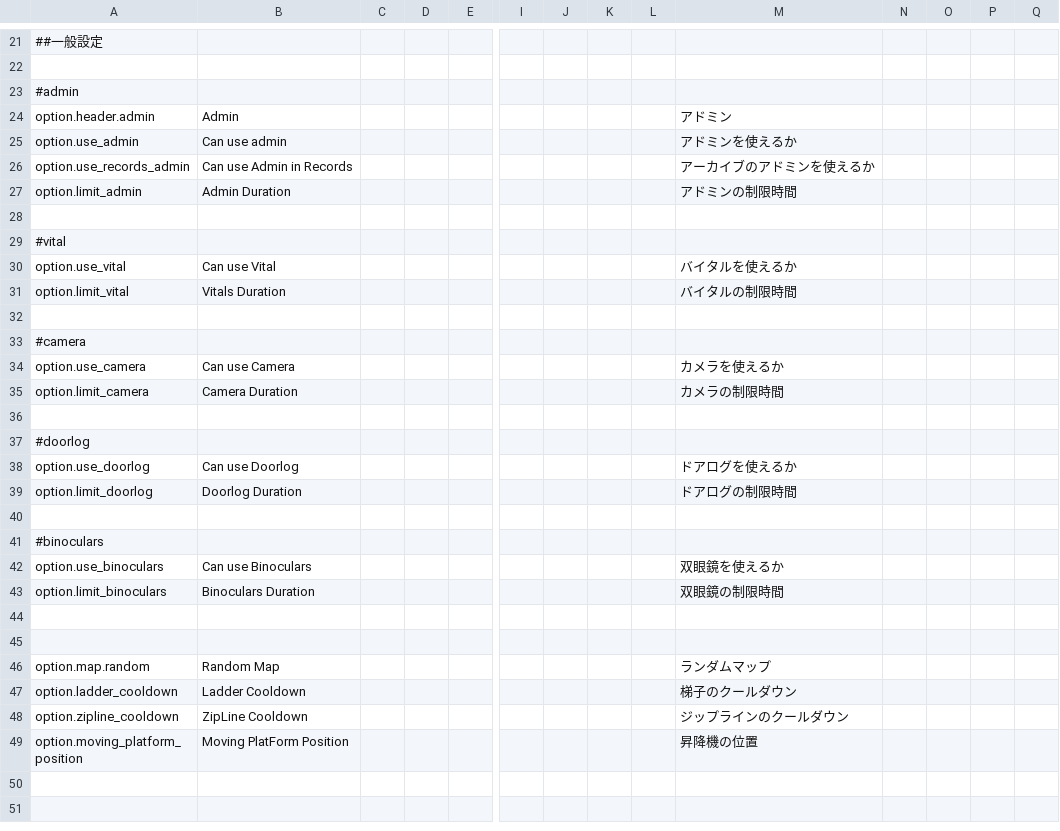
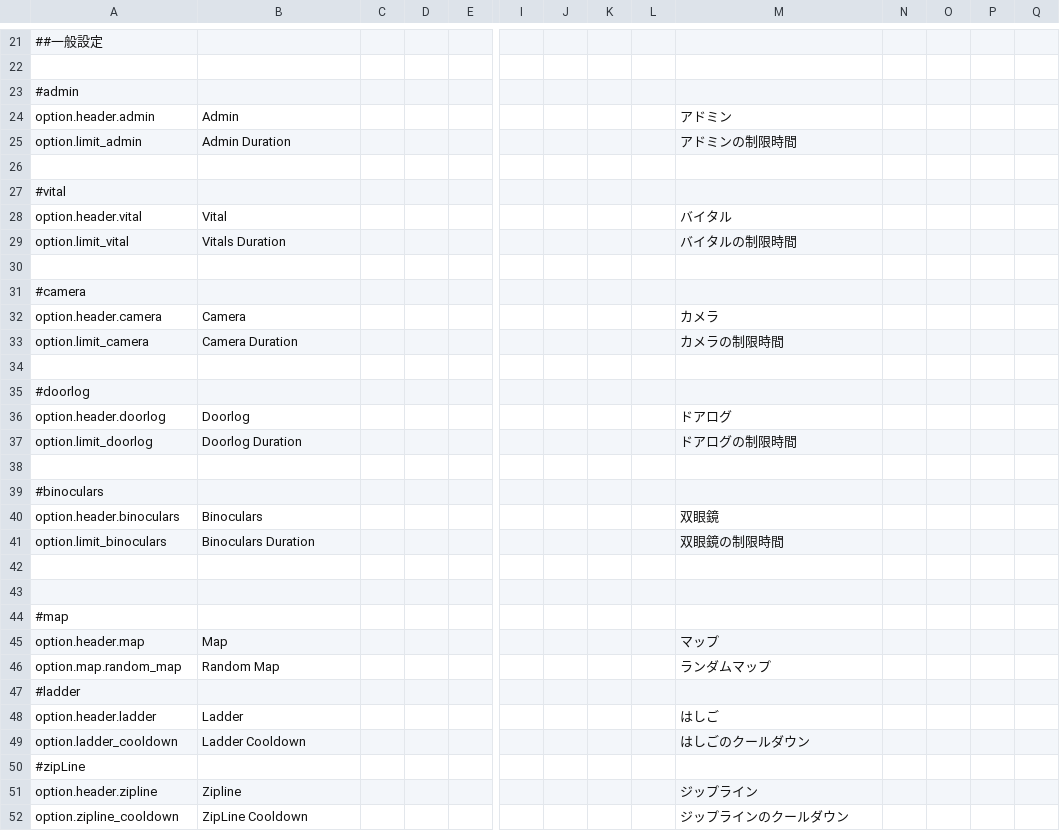
Before and after one commit to supeshio/TheSpaceRoles, a CSV file: Resources/Translation.csv, drawn as a sheet; only a part is shown, gaps mark what is left out; the shorter side is filled out with more unchanged rows; removed rows and columns are numbered as before the commit, all else as after; rows hold the shown columns only; the diff covers the shown part only; the diff names each change by its address in the sheet, - before the commit and + after, or states it on an @@ line.

Commit message:
[update] Update the CustomOption
- スクロールバーの不具合が発見されています

```diff
--- a/Resources/Translation.csv
+++ b/Resources/Translation.csv
-row 25: option.use_admin | Can use admin |  |  |  |  |  |  |  | アドミンを使えるか
-row 26: option.use_records_admin | Can use Admin in Records |  |  |  |  |  |  |  | アーカイブのアドミンを使えるか
-row 30: option.use_vital | Can use Vital |  |  |  |  |  |  |  | バイタルを使えるか
+row 28: option.header.vital | Vital |  |  |  |  |  |  |  | バイタル
-row 34: option.use_camera | Can use Camera |  |  |  |  |  |  |  | カメラを使えるか
+row 32: option.header.camera | Camera |  |  |  |  |  |  |  | カメラ
-row 38: option.use_doorlog | Can use Doorlog |  |  |  |  |  |  |  | ドアログを使えるか
+row 36: option.header.doorlog | Doorlog |  |  |  |  |  |  |  | ドアログ
-row 42: option.use_binoculars | Can use Binoculars |  |  |  |  |  |  |  | 双眼鏡を使えるか
+row 40: option.header.binoculars | Binoculars |  |  |  |  |  |  |  | 双眼鏡
+row 44: #map
+row 45: option.header.map | Map |  |  |  |  |  |  |  | マップ
-A46: option.map.random
+A46: option.map.random_map
+row 47: #ladder
+row 48: option.header.ladder | Ladder |  |  |  |  |  |  |  | はしご
-M49: 梯子のクールダウン
+M49: はしごのクールダウン
+row 50: #zipLine
+row 51: option.header.zipline | Zipline |  |  |  |  |  |  |  | ジップライン
```
Also changed, not shown: 2 added rows elsewhere in this file, 6 other files.
